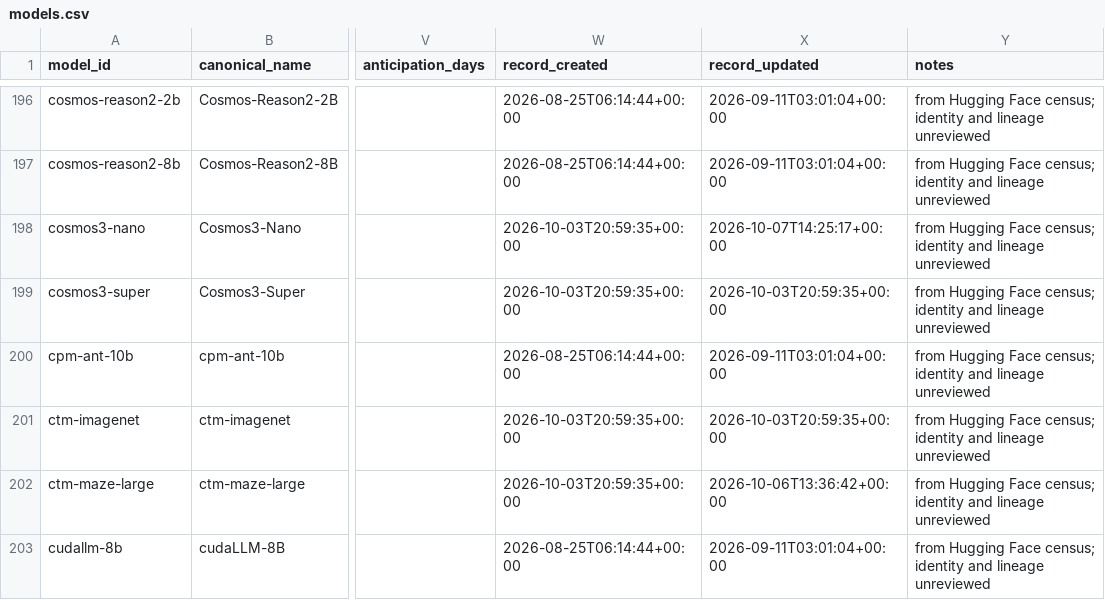
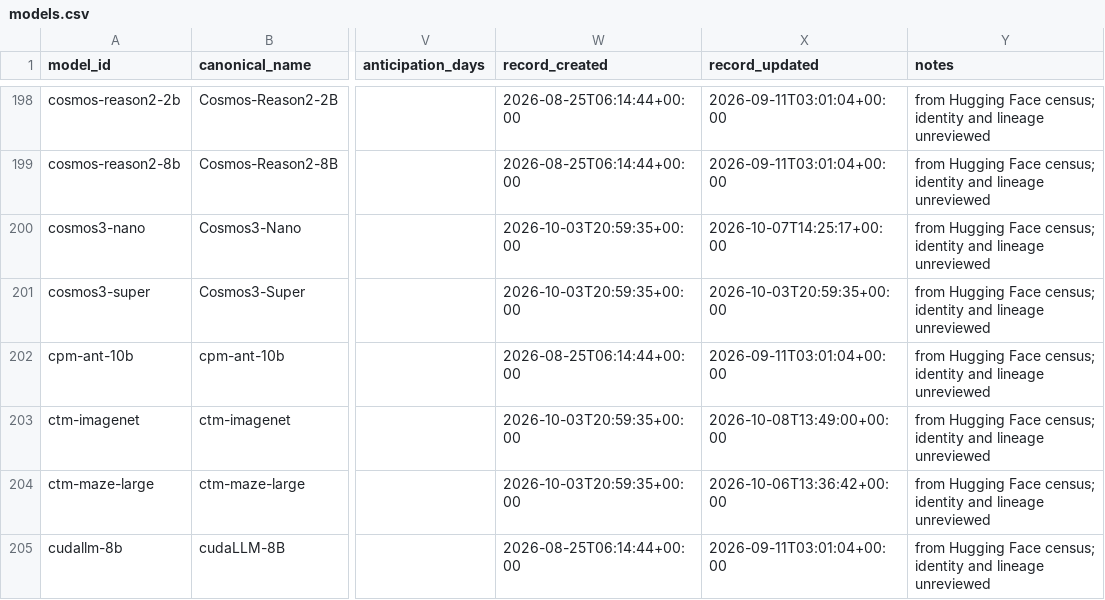
Before and after one commit to YasamanAnsari/llm-ledger, a CSV file: data/core/models.csv, drawn as a sheet; only a part is shown, gaps mark what is left out; addresses are those after the commit; the diff covers the shown part only; the diff names each change by its address in the sheet, - before the commit and + after, or states it on an @@ line.

```diff
--- a/data/core/models.csv
+++ b/data/core/models.csv
-X203 (record_updated): 2026-10-03T20:59:35+00:00
+X203 (record_updated): 2026-10-08T13:49:00+00:00
```
Also changed, not shown: 6 added rows and 69 edited cells elsewhere in this file, data/core/events.csv, data/generated/llm_ledger_enriched.csv, 25 other files.
